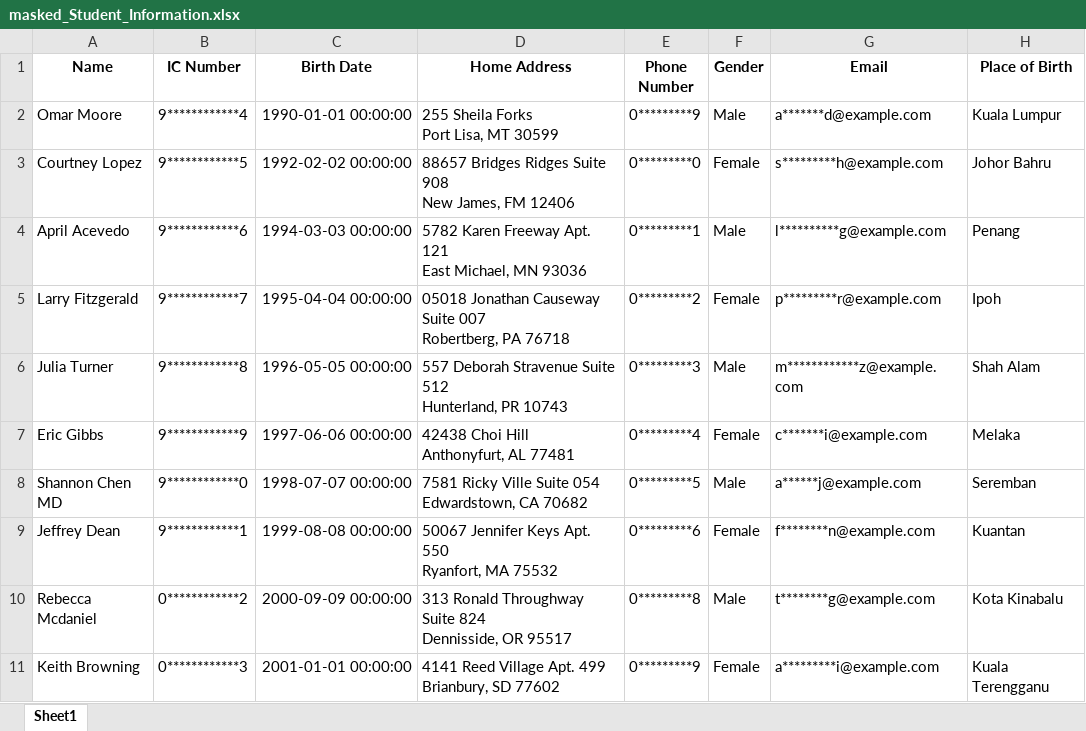
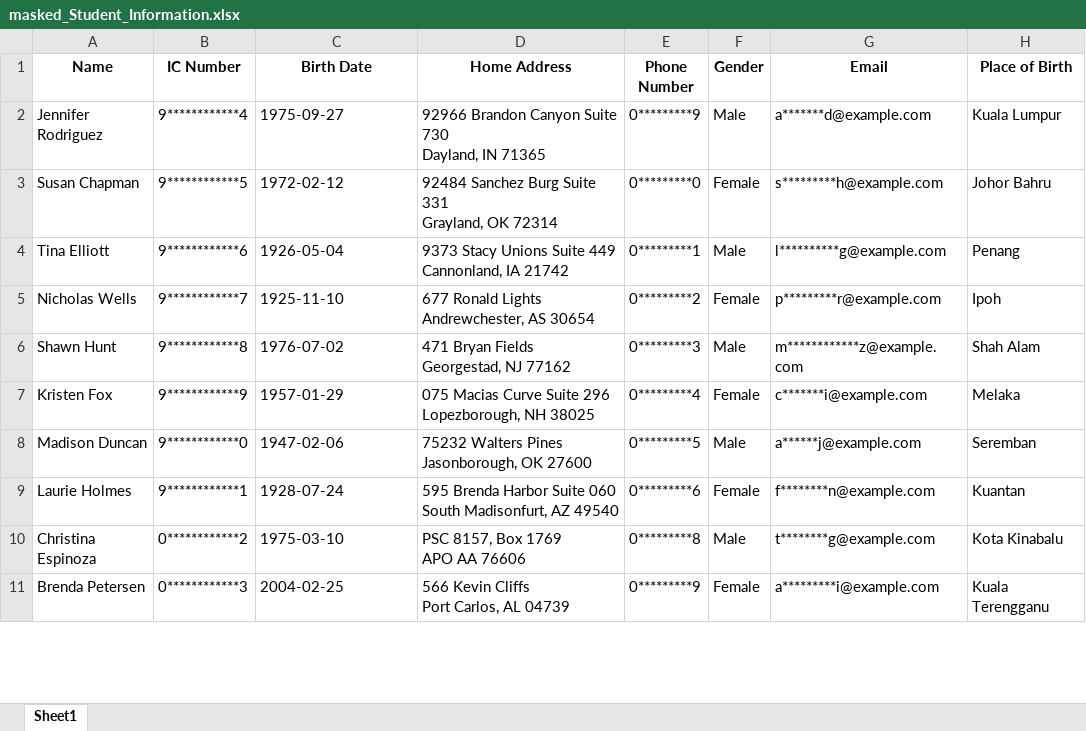
Before and after one commit to ird1natris/Data-Masking, an Excel workbook: backend/uploads/masked/masked_Student_Information.xlsx, sheet Sheet1, drawn as a sheet; only a part is shown; values as stored, in another font and other column widths than the file's, no borders; ↵ is a line break in a cell; the diff covers the shown part only; the diff names each change by its address in the sheet, - before the commit and + after, or states it on an @@ line.

```diff
--- a/backend/uploads/masked/masked_Student_Information.xlsx (sheet Sheet1)
+++ b/backend/uploads/masked/masked_Student_Information.xlsx (sheet Sheet1)
-A2 (Name): Omar Moore
+A2 (Name): Jennifer Rodriguez
-C2 (Birth Date): 1990-01-01 00:00:00
+C2 (Birth Date): 1975-09-27
-D2 (Home Address): 255 Sheila Forks ↵ Port Lisa, MT 30599
+D2 (Home Address): 92966 Brandon Canyon Suite 730 ↵ Dayland, IN 71365
-A3 (Name): Courtney Lopez
+A3 (Name): Susan Chapman
-C3 (Birth Date): 1992-02-02 00:00:00
+C3 (Birth Date): 1972-02-12
-D3 (Home Address): 88657 Bridges Ridges Suite 908 ↵ New James, FM 12406
+D3 (Home Address): 92484 Sanchez Burg Suite 331 ↵ Grayland, OK 72314
-A4 (Name): April Acevedo
+A4 (Name): Tina Elliott
-C4 (Birth Date): 1994-03-03 00:00:00
+C4 (Birth Date): 1926-05-04
-D4 (Home Address): 5782 Karen Freeway Apt. 121 ↵ East Michael, MN 93036
+D4 (Home Address): 9373 Stacy Unions Suite 449 ↵ Cannonland, IA 21742
-A5 (Name): Larry Fitzgerald
+A5 (Name): Nicholas Wells
-C5 (Birth Date): 1995-04-04 00:00:00
+C5 (Birth Date): 1925-11-10
-D5 (Home Address): 05018 Jonathan Causeway Suite 007 ↵ Robertberg, PA 76718
+D5 (Home Address): 677 Ronald Lights ↵ Andrewchester, AS 30654
-A6 (Name): Julia Turner
+A6 (Name): Shawn Hunt
-C6 (Birth Date): 1996-05-05 00:00:00
+C6 (Birth Date): 1976-07-02
-D6 (Home Address): 557 Deborah Stravenue Suite 512 ↵ Hunterland, PR 10743
+D6 (Home Address): 471 Bryan Fields ↵ Georgestad, NJ 77162
-A7 (Name): Eric Gibbs
+A7 (Name): Kristen Fox
-C7 (Birth Date): 1997-06-06 00:00:00
+C7 (Birth Date): 1957-01-29
-D7 (Home Address): 42438 Choi Hill ↵ Anthonyfurt, AL 77481
+D7 (Home Address): 075 Macias Curve Suite 296 ↵ Lopezborough, NH 38025
-A8 (Name): Shannon Chen MD
+A8 (Name): Madison Duncan
-C8 (Birth Date): 1998-07-07 00:00:00
+C8 (Birth Date): 1947-02-06
-D8 (Home Address): 7581 Ricky Ville Suite 054 ↵ Edwardstown, CA 70682
+D8 (Home Address): 75232 Walters Pines ↵ Jasonborough, OK 27600
-A9 (Name): Jeffrey Dean
+A9 (Name): Laurie Holmes
-C9 (Birth Date): 1999-08-08 00:00:00
+C9 (Birth Date): 1928-07-24
-D9 (Home Address): 50067 Jennifer Keys Apt. 550 ↵ Ryanfort, MA 75532
+D9 (Home Address): 595 Brenda Harbor Suite 060 ↵ South Madisonfurt, AZ 49540
-A10 (Name): Rebecca Mcdaniel
+A10 (Name): Christina Espinoza
-C10 (Birth Date): 2000-09-09 00:00:00
+C10 (Birth Date): 1975-03-10
-D10 (Home Address): 313 Ronald Throughway Suite 824 ↵ Dennisside, OR 95517
+D10 (Home Address): PSC 8157, Box 1769 ↵ APO AA 76606
-A11 (Name): Keith Browning
+A11 (Name): Brenda Petersen
-C11 (Birth Date): 2001-01-01 00:00:00
+C11 (Birth Date): 2004-02-25
-D11 (Home Address): 4141 Reed Village Apt. 499 ↵ Brianbury, SD 77602
+D11 (Home Address): 566 Kevin Cliffs ↵ Port Carlos, AL 04739
```
Also changed, not shown: 60 edited cells elsewhere in this sheet, 2 other files.
